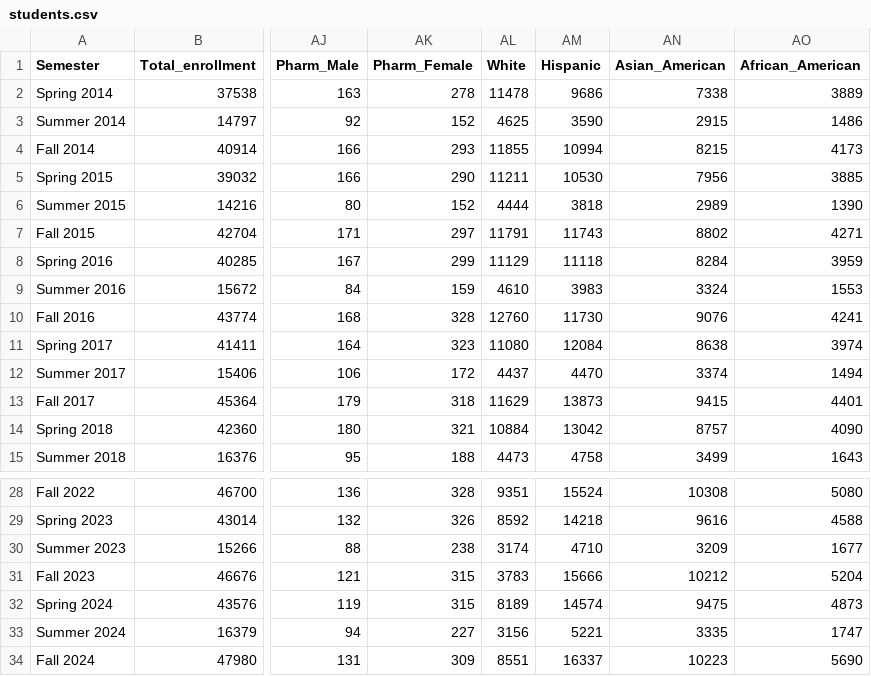
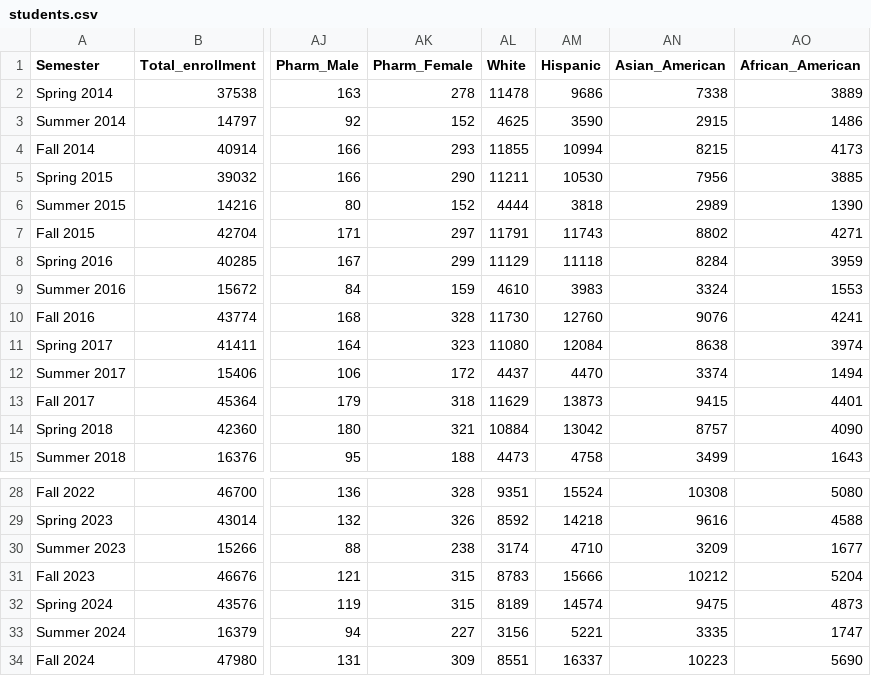
Before and after one commit to kpnguyen21/erdos-coffee-bar, a CSV file: Data/students.csv, drawn as a sheet; only a part is shown, gaps mark what is left out; the diff names each change by its address in the sheet, - before the commit and + after, or states it on an @@ line.

Commit message:
Fixed typo for Fall 2016 and Fall 2023 data.

```diff
--- a/Data/students.csv
+++ b/Data/students.csv
-AL10 (White): 12760
+AL10 (White): 11730
-AM10 (Hispanic): 11730
+AM10 (Hispanic): 12760
-AL31 (White): 3783
+AL31 (White): 8783
```
Also changed, not shown: 2 other files.
